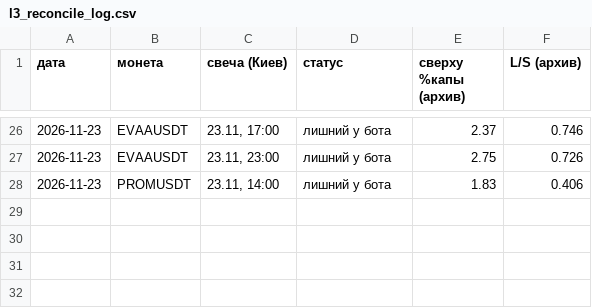
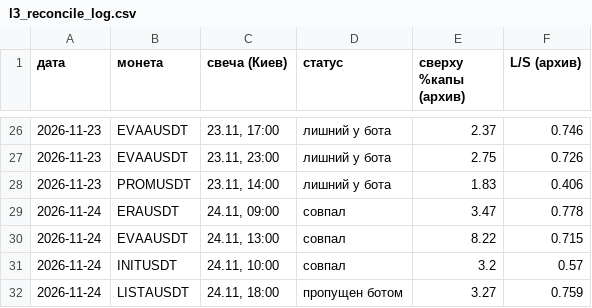
Before and after one commit to HelaPataki/delta-bot, a CSV file: l3_reconcile_log.csv, drawn as a sheet; only a part is shown, gaps mark what is left out; the diff names each change by its address in the sheet, - before the commit and + after, or states it on an @@ line.

Commit message:
reconcile: results

```diff
--- a/l3_reconcile_log.csv
+++ b/l3_reconcile_log.csv
+row 29: 2026-11-24 | ERAUSDT | 24.11, 09:00 | совпал | 3.47 | 0.778
+row 30: 2026-11-24 | EVAAUSDT | 24.11, 13:00 | совпал | 8.22 | 0.715
+row 31: 2026-11-24 | INITUSDT | 24.11, 10:00 | совпал | 3.2 | 0.57
+row 32: 2026-11-24 | LISTAUSDT | 24.11, 18:00 | пропущен ботом | 3.27 | 0.759
```
Also changed, not shown: 2 other files.
